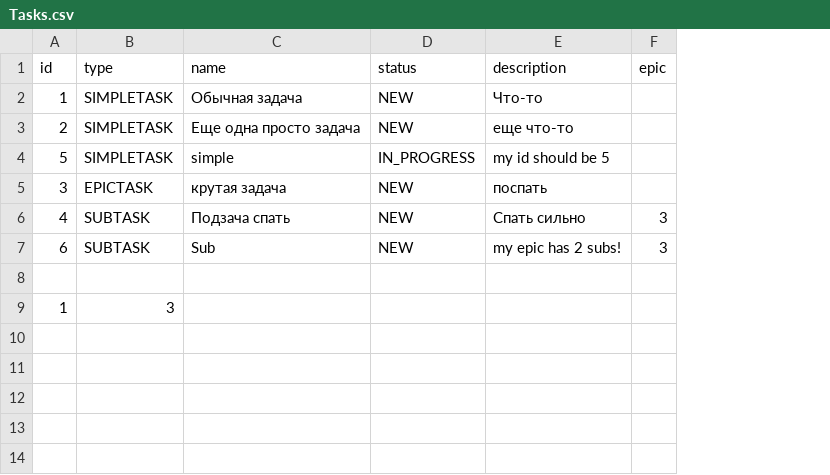
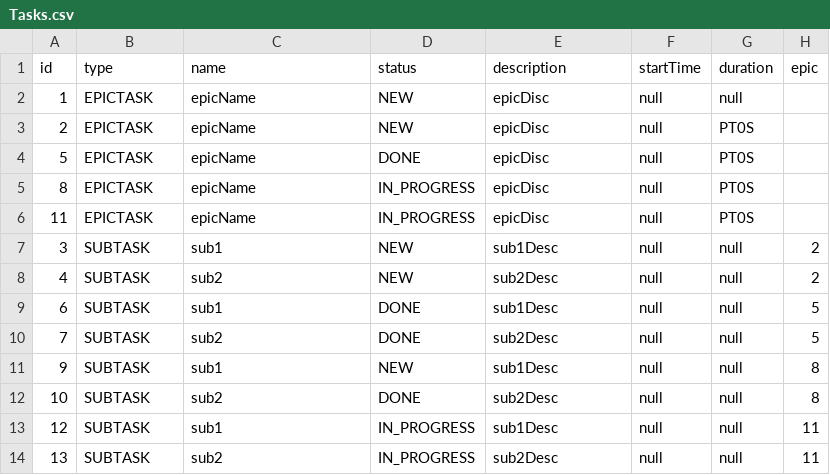
Before and after one commit to Deathriot/java-kanban, a CSV file: out/production/java-kanban/Tasks.csv, drawn as a sheet; removed rows and columns are numbered as before the commit, all else as after; the diff names each change by its address in the sheet, - before the commit and + after, or states it on an @@ line.

Commit message:
Добавлены тесты и новые поля задач

```diff
--- a/out/production/java-kanban/Tasks.csv
+++ b/out/production/java-kanban/Tasks.csv
+column F (startTime), rows 2-4: all null; rows 7-10: all null
+column G (duration), rows 2-4: null | PT0S | PT0S; rows 7-10: all null
-B2:B4 (type): SIMPLETASK
+B2:B4 (type): EPICTASK
-C2 (name): Обычная задача
+C2 (name): epicName
-E2 (description): Что-то
+E2 (description): epicDisc
-C3 (name): Еще одна просто задача
+C3 (name): epicName
-E3 (description): еще что-то
+E3 (description): epicDisc
-C4 (name): simple
+C4 (name): epicName
-D4 (status): IN_PROGRESS
+D4 (status): DONE
-E4 (description): my id should be 5
+E4 (description): epicDisc
+row 5: 8 | EPICTASK | epicName | IN_PROGRESS | epicDisc | null | PT0S
+row 6: 11 | EPICTASK | epicName | IN_PROGRESS | epicDisc | null | PT0S
-B7 (type): EPICTASK
+B7 (type): SUBTASK
-C7 (name): крутая задача
+C7 (name): sub1
-E7 (description): поспать
+E7 (description): sub1Desc
-H7 (epic): (empty)
+H7 (epic): 2
-C8 (name): Подзача спать
+C8 (name): sub2
-E8 (description): Спать сильно
+E8 (description): sub2Desc
-H8 (epic): 3
+H8 (epic): 2
-C9 (name): Sub
+C9 (name): sub1
-D9 (status): NEW
+D9 (status): DONE
-E9 (description): my epic has 2 subs!
+E9 (description): sub1Desc
-H9 (epic): 3
+H9 (epic): 5
-row 10: (empty)
+row 10: 7 | SUBTASK | sub2 | DONE | sub2Desc | null | null | 5
-row 9: 1 | 3
+row 11: 9 | SUBTASK | sub1 | NEW | sub1Desc | null | null | 8
+row 12: 10 | SUBTASK | sub2 | DONE | sub2Desc | null | null | 8
+row 13: 12 | SUBTASK | sub1 | IN_PROGRESS | sub1Desc | null | null | 11
+row 14: 13 | SUBTASK | sub2 | IN_PROGRESS | sub2Desc | null | null | 11
```
Also changed, not shown: src/Tasks.csv, 15 other files.
